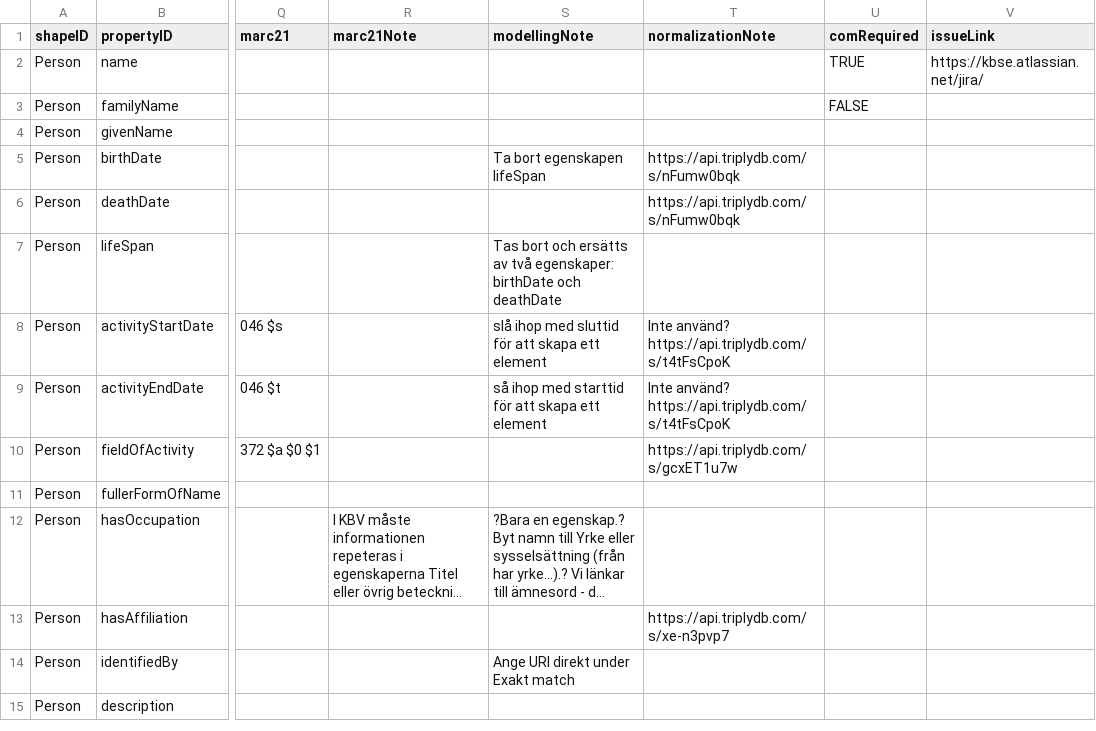
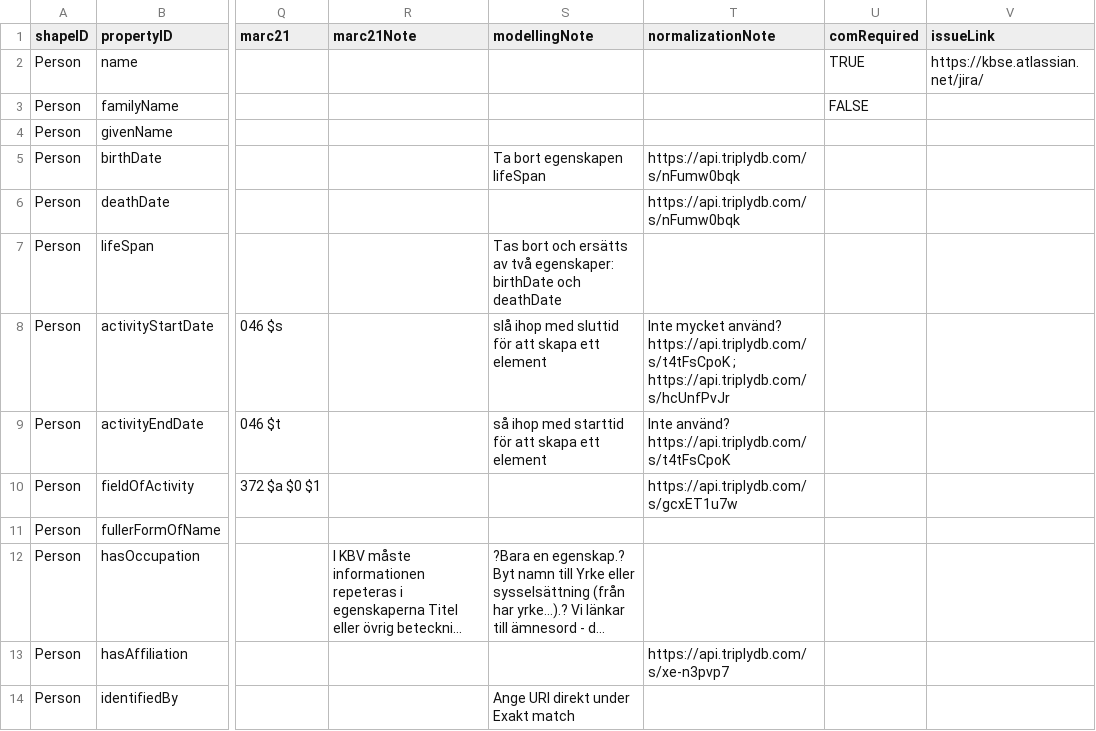
Before and after one commit to MikaelWettrstrm/rda_workspace, a CSV file: entities/person_dctap_kbv_rda_profile.csv, drawn as a sheet; only a part is shown, gaps mark what is left out; the shorter side is filled out with more unchanged rows; long unchanged cells end in …; the diff names each change by its address in the sheet, - before the commit and + after, or states it on an @@ line.

```diff
--- a/entities/person_dctap_kbv_rda_profile.csv
+++ b/entities/person_dctap_kbv_rda_profile.csv
-T8 (normalizationNote): Inte använd? https://api.triplydb.com/s/t4tFsCpoK
+T8 (normalizationNote): Inte mycket använd? https://api.triplydb.com/s/t4tFsCpoK ; https://api.triplydb.com/s/hcUnfPvJr
```
Also changed, not shown: 20 other files.
